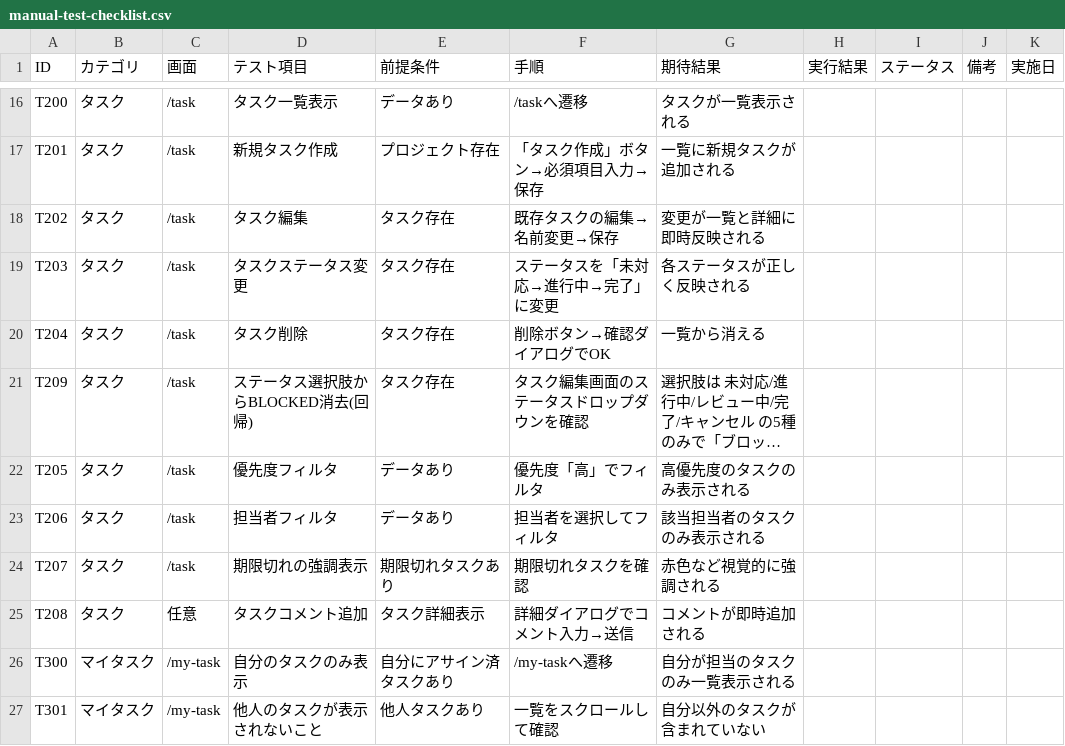
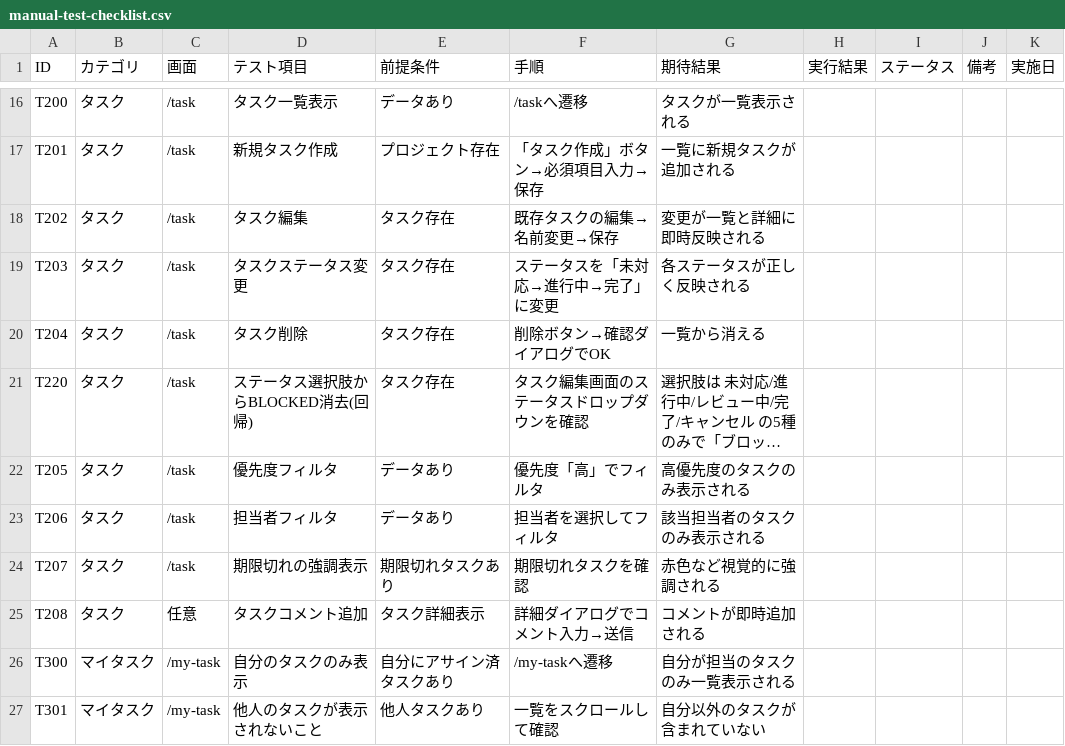
Before and after one commit to kouiso/task-app, a CSV file: doc/manual-test-checklist.csv, drawn as a sheet; only a part is shown, gaps mark what is left out; long unchanged cells end in …; the diff names each change by its address in the sheet, - before the commit and + after, or states it on an @@ line.

Commit message:
fix(checklist): T209 重複を解消し T220 にリネーム
レビュー指摘対応: 既存の T209「複数選択チェック」と ID 重複していたため、BLOCKED 消去回帰ケースを T220 に変更。md 側の回帰テーブルも追従。

```diff
--- a/doc/manual-test-checklist.csv
+++ b/doc/manual-test-checklist.csv
-A21 (ID): T209
+A21 (ID): T220
```
Also changed, not shown: 1 other file.
